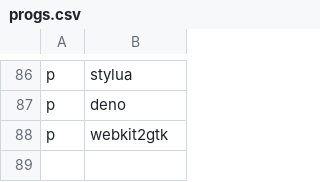
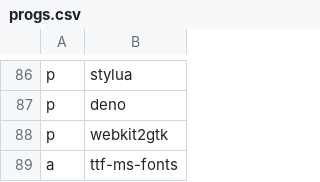
Before and after one commit to ivanpolanis/dotfiles, a CSV file: progs.csv, drawn as a sheet; only a part is shown, gaps mark what is left out.

```diff
--- a/progs.csv
+++ b/progs.csv
@@ -88 +88,2 @@ p,deno
 p,webkit2gtk
+a,ttf-ms-fonts
```
Also changed, not shown: 3 other files.
